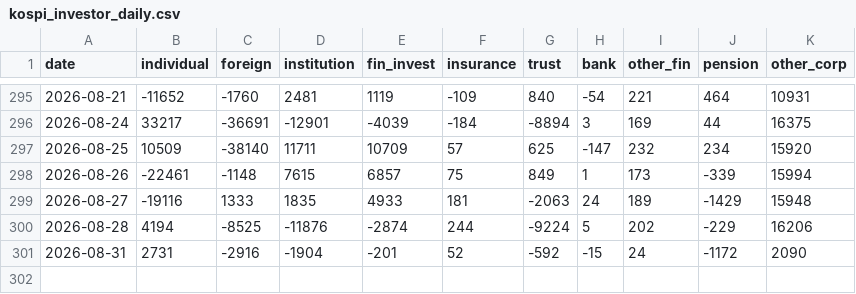
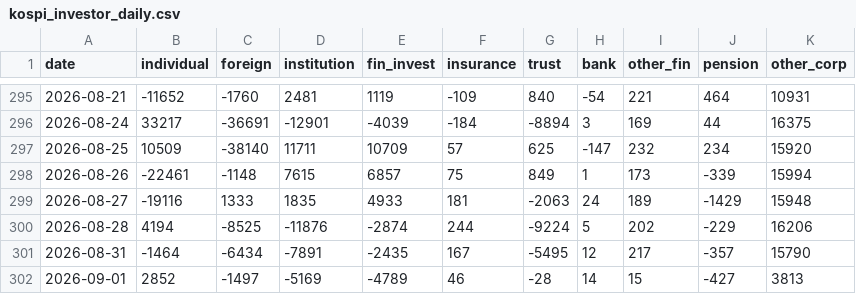
Before and after one commit to ForMiner/kospi-investor-trend, a CSV file: data/kospi_investor_daily.csv, drawn as a sheet; only a part is shown, gaps mark what is left out.

```diff
--- a/data/kospi_investor_daily.csv
+++ b/data/kospi_investor_daily.csv
@@ -300,2 +300,3 @@ date,individual,foreign,institution,fin_invest,insurance,trust,bank,other_fin,pe
 2026-08-28,4194,-8525,-11876,-2874,244,-9224,5,202,-229,16206
-2026-08-31,2731,-2916,-1904,-201,52,-592,-15,24,-1172,2090
+2026-08-31,-1464,-6434,-7891,-2435,167,-5495,12,217,-357,15790
+2026-09-01,2852,-1497,-5169,-4789,46,-28,14,15,-427,3813
```
